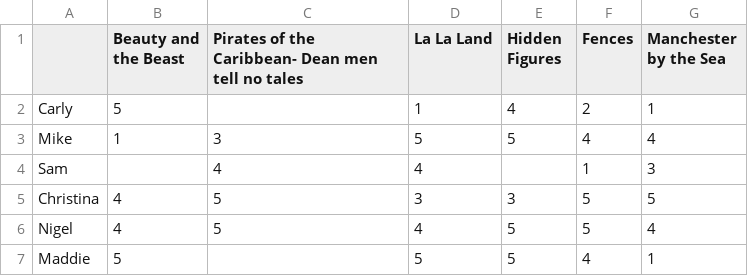
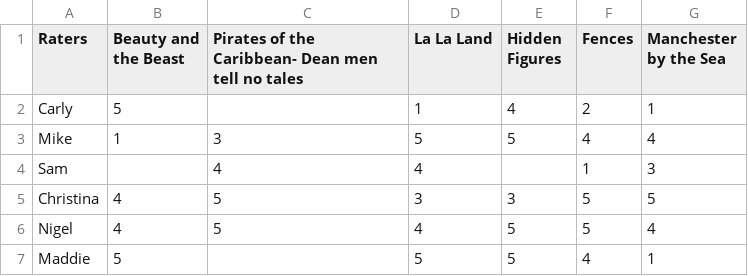
Before and after one commit to paisely65/IS362-Week-5-Assignment, a CSV file: MovieRatings.csv, drawn as a sheet.

Commit message:
Add files via upload

```diff
--- a/MovieRatings.csv
+++ b/MovieRatings.csv
@@ -1,2 +1,2 @@
-,Beauty and the Beast,Pirates of the Caribbean- Dean men tell no tales,La La Land,Hidden Figures,Fences,Manchester by the Sea
+Raters,Beauty and the Beast,Pirates of the Caribbean- Dean men tell no tales,La La Land,Hidden Figures,Fences,Manchester by the Sea
 Carly,5,,1,4,2,1
```
